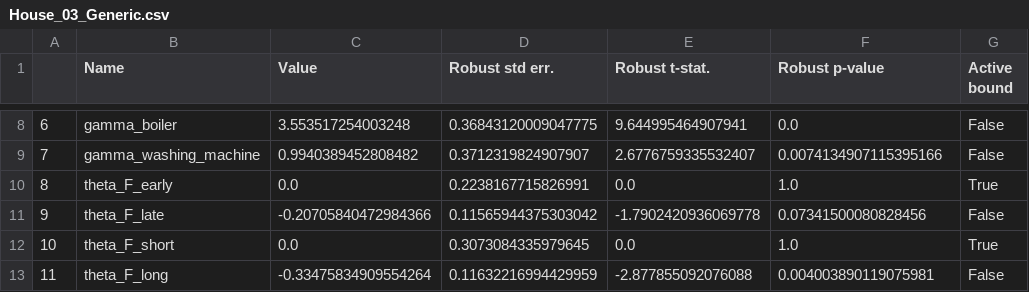
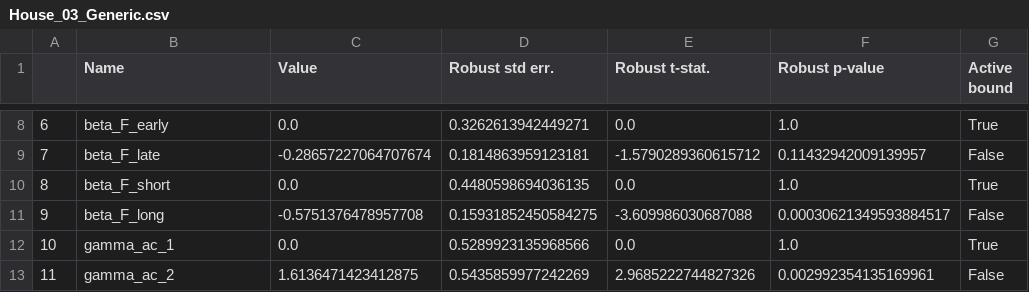
Before and after one commit to DarioVezzali/Demand-Responsive-Energy-Communities, a CSV file: House_03/House_03_Generic.csv, drawn as a sheet; only a part is shown, gaps mark what is left out; the diff covers the shown part only.

```diff
--- a/House_03/House_03_Generic.csv
+++ b/House_03/House_03_Generic.csv
@@ -8,6 +8,6 @@
-6,gamma_boiler,3.553517254003248,0.36843120009047775,9.644995464907941,0.0,False
-7,gamma_washing_machine,0.9940389452808482,0.3712319824907907,2.6776759335532407,0.0074134907115395166,False
-8,theta_F_early,0.0,0.2238167715826991,0.0,1.0,True
-9,theta_F_late,-0.20705840472984366,0.11565944375303042,-1.7902420936069778,0.07341500080828456,False
-10,theta_F_short,0.0,0.3073084335979645,0.0,1.0,True
-11,theta_F_long,-0.33475834909554264,0.11632216994429959,-2.877855092076088,0.004003890119075981,False
+6,beta_F_early,0.0,0.3262613942449271,0.0,1.0,True
+7,beta_F_late,-0.28657227064707674,0.1814863959123181,-1.5790289360615712,0.11432942009139957,False
+8,beta_F_short,0.0,0.4480598694036135,0.0,1.0,True
+9,beta_F_long,-0.5751376478957708,0.15931852450584275,-3.609986030687088,0.00030621349593884517,False
+10,gamma_ac_1,0.0,0.5289923135968566,0.0,1.0,True
+11,gamma_ac_2,1.6136471423412875,0.5435859977242269,2.9685222744827326,0.002992354135169961,False
```
Also changed, not shown: 27 edited cells elsewhere in this file, House_03/House_03_Appliance-specific.csv, House_03/House_03_Type-specific.csv, 6 other files.
